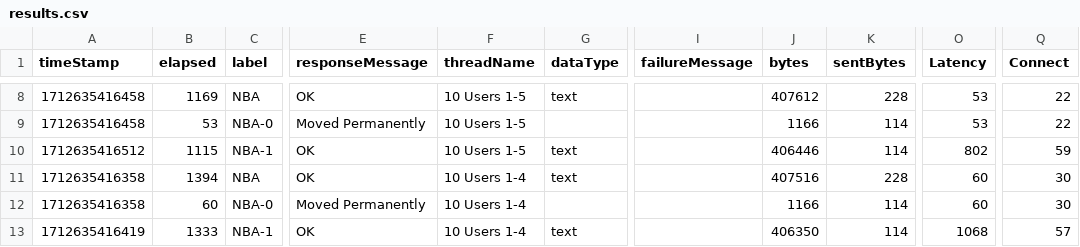
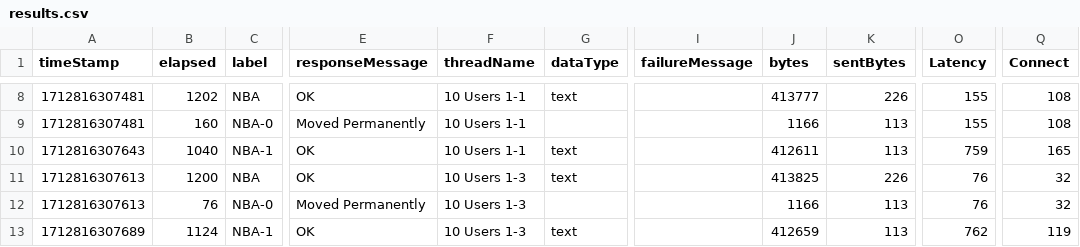
Before and after one commit to IAmARodent/API-Performance-Tester, a CSV file: results.csv, drawn as a sheet; only a part is shown, gaps mark what is left out; the diff covers the shown part only; the diff names each change by its address in the sheet, - before the commit and + after, or states it on an @@ line.

```diff
--- a/results.csv
+++ b/results.csv
-A8:A9 (timeStamp): 1712635416458
+A8:A9 (timeStamp): 1712816307481
-B8 (elapsed): 1169
+B8 (elapsed): 1202
-F8:F10 (threadName): 10 Users 1-5
+F8:F10 (threadName): 10 Users 1-1
-J8 (bytes): 407612
+J8 (bytes): 413777
-K8 (sentBytes): 228
+K8 (sentBytes): 226
-O8:O9 (Latency): 53
+O8:O9 (Latency): 155
-Q8:Q9 (Connect): 22
+Q8:Q9 (Connect): 108
-B9 (elapsed): 53
+B9 (elapsed): 160
-K9:K10 (sentBytes): 114
+K9:K10 (sentBytes): 113
-A10 (timeStamp): 1712635416512
+A10 (timeStamp): 1712816307643
-B10 (elapsed): 1115
+B10 (elapsed): 1040
-J10 (bytes): 406446
+J10 (bytes): 412611
-O10 (Latency): 802
+O10 (Latency): 759
-Q10 (Connect): 59
+Q10 (Connect): 165
-A11:A12 (timeStamp): 1712635416358
+A11:A12 (timeStamp): 1712816307613
-B11 (elapsed): 1394
+B11 (elapsed): 1200
-F11:F13 (threadName): 10 Users 1-4
+F11:F13 (threadName): 10 Users 1-3
-J11 (bytes): 407516
+J11 (bytes): 413825
-K11 (sentBytes): 228
+K11 (sentBytes): 226
-O11:O12 (Latency): 60
+O11:O12 (Latency): 76
-Q11:Q12 (Connect): 30
+Q11:Q12 (Connect): 32
-B12 (elapsed): 60
+B12 (elapsed): 76
-K12:K13 (sentBytes): 114
+K12:K13 (sentBytes): 113
-A13 (timeStamp): 1712635416419
+A13 (timeStamp): 1712816307689
-B13 (elapsed): 1333
+B13 (elapsed): 1124
-J13 (bytes): 406350
+J13 (bytes): 412659
-O13 (Latency): 1068
+O13 (Latency): 762
-Q13 (Connect): 57
+Q13 (Connect): 119
```
Also changed, not shown: 157 edited cells elsewhere in this file, 25 other files.
